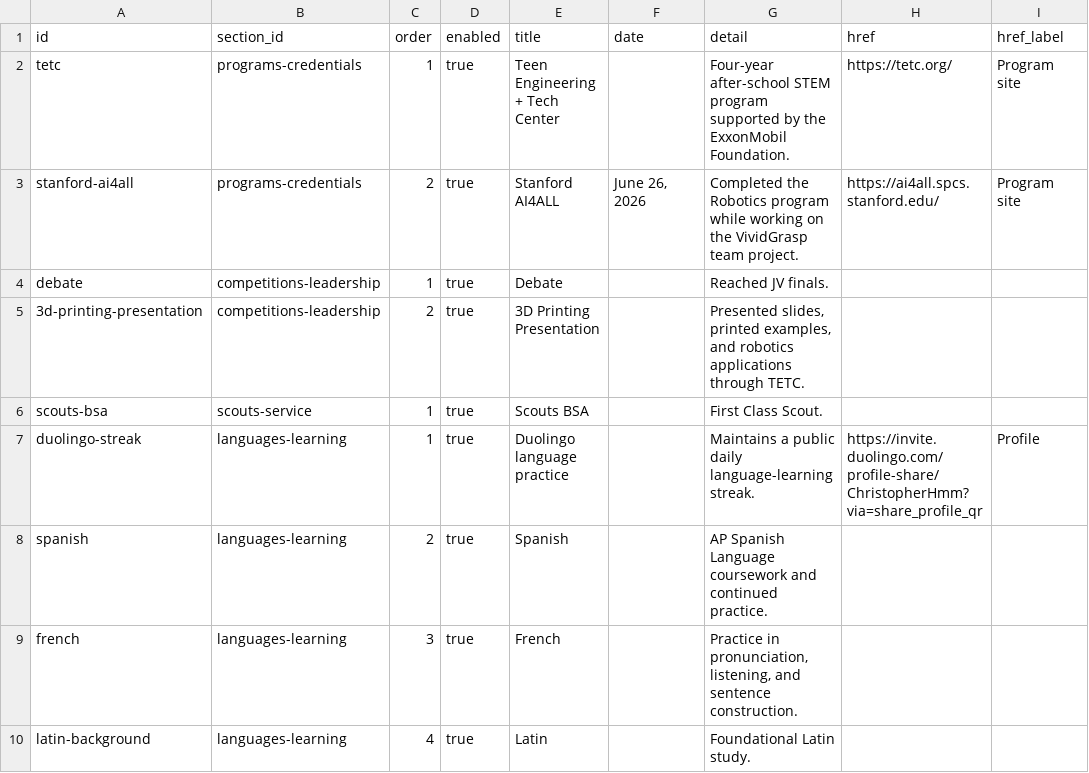
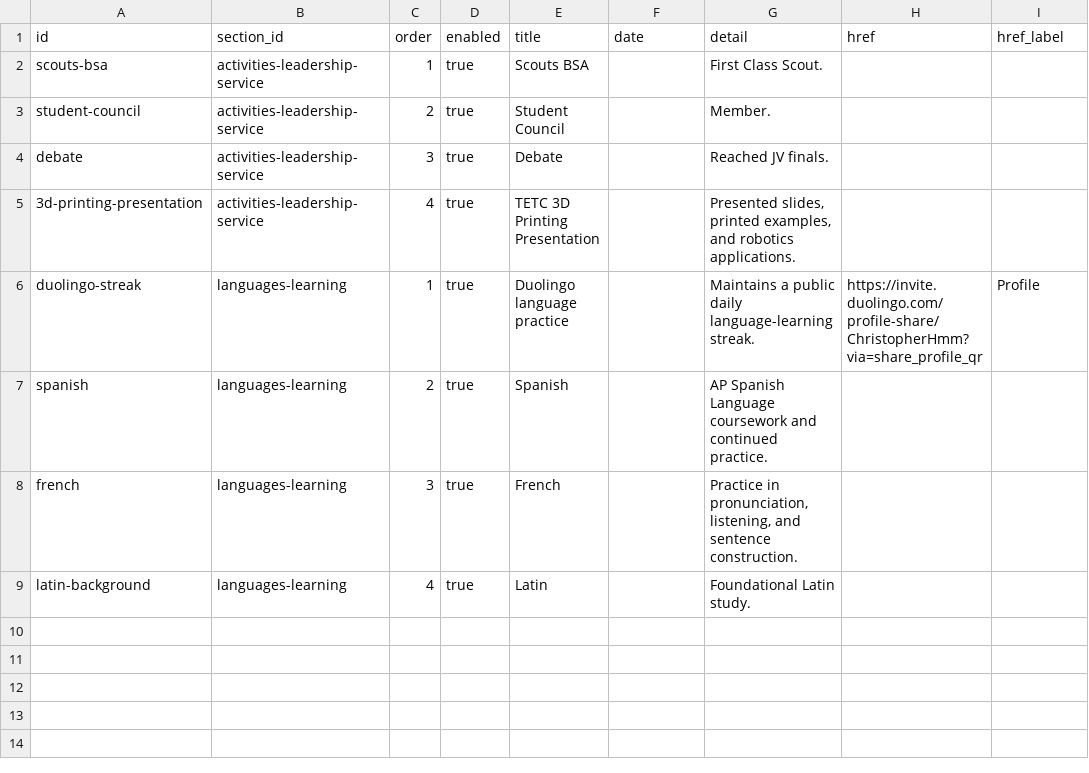
Before and after one commit to Chrissyuh/christopher-portfolio, a CSV file: docs/google-sheet-template/FullRecordItems.csv, drawn as a sheet.

```diff
--- a/docs/google-sheet-template/FullRecordItems.csv
+++ b/docs/google-sheet-template/FullRecordItems.csv
@@ -1,7 +1,6 @@
 "id","section_id","order","enabled","title","date","detail","href","href_label"
-"tetc","programs-credentials","1","true","Teen Engineering + Tech Center","","Four-year after-school STEM program supported by the ExxonMobil Foundation.","https://tetc.org/","Program site"
-"stanford-ai4all","programs-credentials","2","true","Stanford AI4ALL","June 26, 2026","Completed the Robotics program while working on the VividGrasp team project.","https://ai4all.spcs.stanford.edu/","Program site"
-"debate","competitions-leadership","1","true","Debate","","Reached JV finals.","",""
-"3d-printing-presentation","competitions-leadership","2","true","3D Printing Presentation","","Presented slides, printed examples, and robotics applications through TETC.","",""
-"scouts-bsa","scouts-service","1","true","Scouts BSA","","First Class Scout.","",""
+"scouts-bsa","activities-leadership-service","1","true","Scouts BSA","","First Class Scout.","",""
+"student-council","activities-leadership-service","2","true","Student Council","","Member.","",""
+"debate","activities-leadership-service","3","true","Debate","","Reached JV finals.","",""
+"3d-printing-presentation","activities-leadership-service","4","true","TETC 3D Printing Presentation","","Presented slides, printed examples, and robotics applications.","",""
 "duolingo-streak","languages-learning","1","true","Duolingo language practice","","Maintains a public daily language-learning streak.","https://invite.duolingo.com/profile-share/ChristopherHmm?via=share_profile_qr","Profile"
```
Also changed, not shown: docs/google-sheet-template/Academics.csv, docs/google-sheet-template/FullRecordSections.csv, 18 other files.
